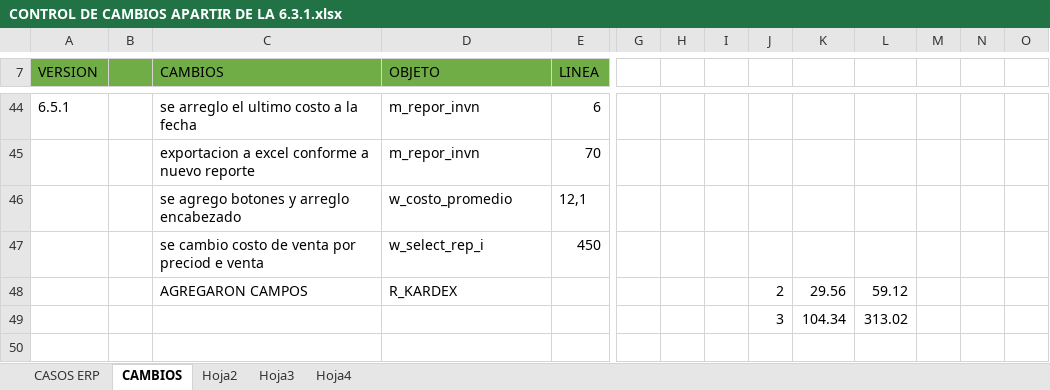
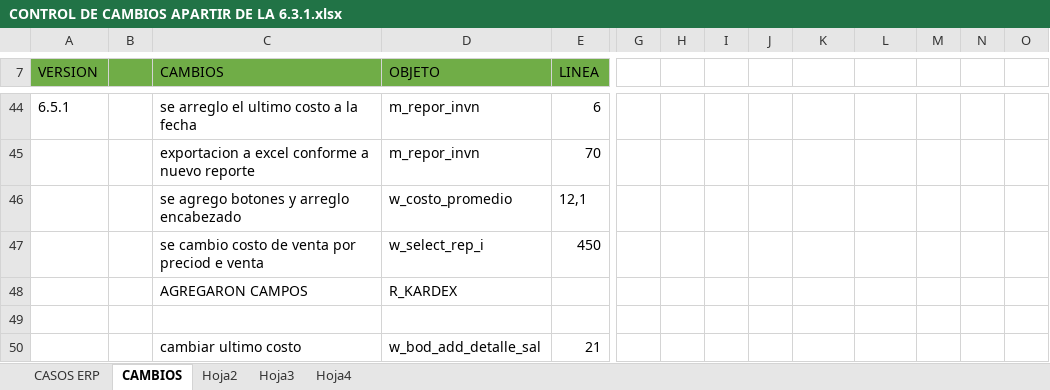
Before and after one commit to elmagojr/ERP, an Excel workbook: textos/CONTROL DE CAMBIOS APARTIR DE LA 6.3.1.xlsx, sheet CAMBIOS, drawn as a sheet; only a part is shown, gaps mark what is left out; values as stored, in another font and other column widths than the file's, no borders; rows hold the shown columns only; the diff names each change by its address in the sheet, - before the commit and + after, or states it on an @@ line.

```diff
--- a/textos/CONTROL DE CAMBIOS APARTIR DE LA 6.3.1.xlsx (sheet CAMBIOS)
+++ b/textos/CONTROL DE CAMBIOS APARTIR DE LA 6.3.1.xlsx (sheet CAMBIOS)
-J48: 2
+J48: (empty)
-K48: 29.56
+K48: (empty)
-L48: 59.12
+L48: (empty)
-row 49:  |  |  |  |  |  |  |  | 3 | 104.34 | 313.02
+row 49: (empty)
+row 50:  |  | cambiar ultimo costo | w_bod_add_detalle_sal | 21
```
Also changed, not shown: 8 other files.
